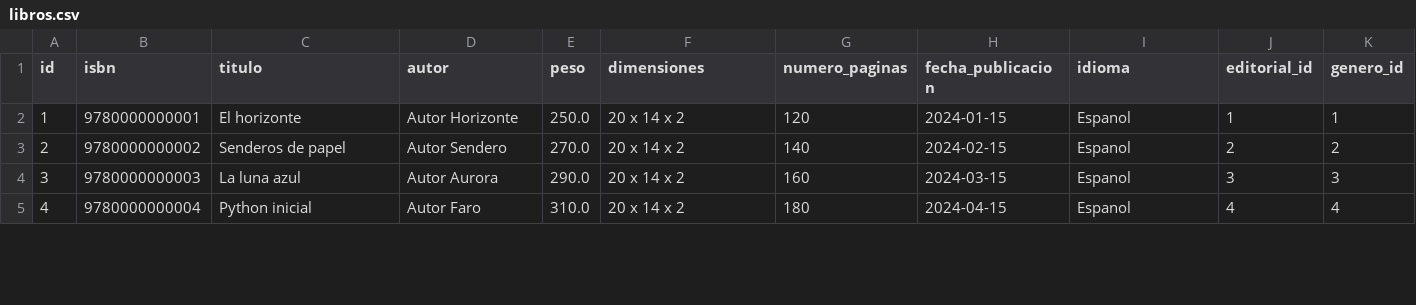
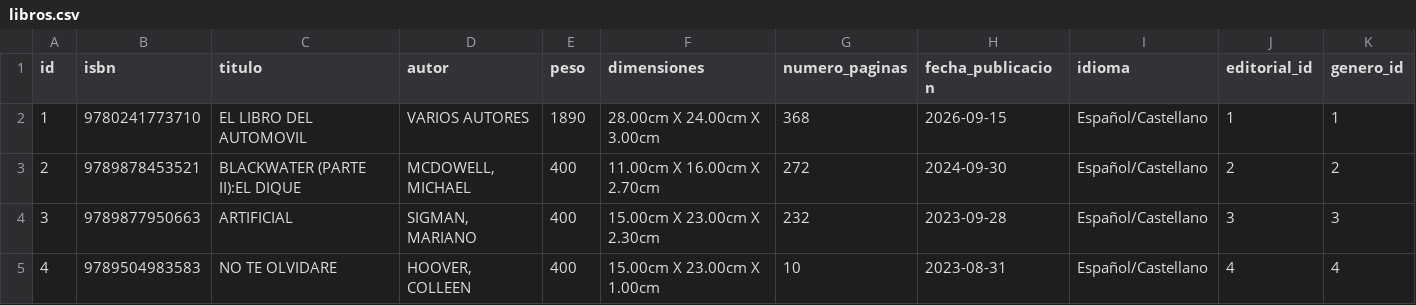
Before and after one commit to gitdev-user/seminario, a CSV file: book_manager/src/book_manager/migrations/csv/libros.csv, drawn as a sheet; only a part is shown; the diff covers the shown part only.

```diff
--- a/book_manager/src/book_manager/migrations/csv/libros.csv
+++ b/book_manager/src/book_manager/migrations/csv/libros.csv
@@ -1,5 +1,5 @@
 id,isbn,titulo,autor,peso,dimensiones,numero_paginas,fecha_publicacion,idioma,editorial_id,genero_id
-1,9780000000001,El horizonte,Autor Horizonte,250.0,20 x 14 x 2,120,2024-01-15,Espanol,1,1
-2,9780000000002,Senderos de papel,Autor Sendero,270.0,20 x 14 x 2,140,2024-02-15,Espanol,2,2
-3,9780000000003,La luna azul,Autor Aurora,290.0,20 x 14 x 2,160,2024-03-15,Espanol,3,3
-4,9780000000004,Python inicial,Autor Faro,310.0,20 x 14 x 2,180,2024-04-15,Espanol,4,4
+1,"9780241773710","EL LIBRO DEL AUTOMOVIL","VARIOS AUTORES",1890,"28.00cm X 24.00cm X 3.00cm",368,2026-09-15,"Español/Castellano",1,1
+2,"9789878453521","BLACKWATER (PARTE II):EL DIQUE","MCDOWELL, MICHAEL",400,"11.00cm X 16.00cm X 2.70cm",272,2024-09-30,"Español/Castellano",2,2
+3,"9789877950663","ARTIFICIAL","SIGMAN, MARIANO",400,"15.00cm X 23.00cm X 2.30cm",232,2023-09-28,"Español/Castellano",3,3
+4,"9789504983583","NO TE OLVIDARE","HOOVER, COLLEEN",400,"15.00cm X 23.00cm X 1.00cm",10,2023-08-31,"Español/Castellano",4,4
```
Also changed, not shown: 48 edited cells elsewhere in this file, book_manager/src/book_manager/migrations/csv/cotizaciones.csv, book_manager/src/book_manager/migrations/csv/editoriales.csv, 16 other files.
